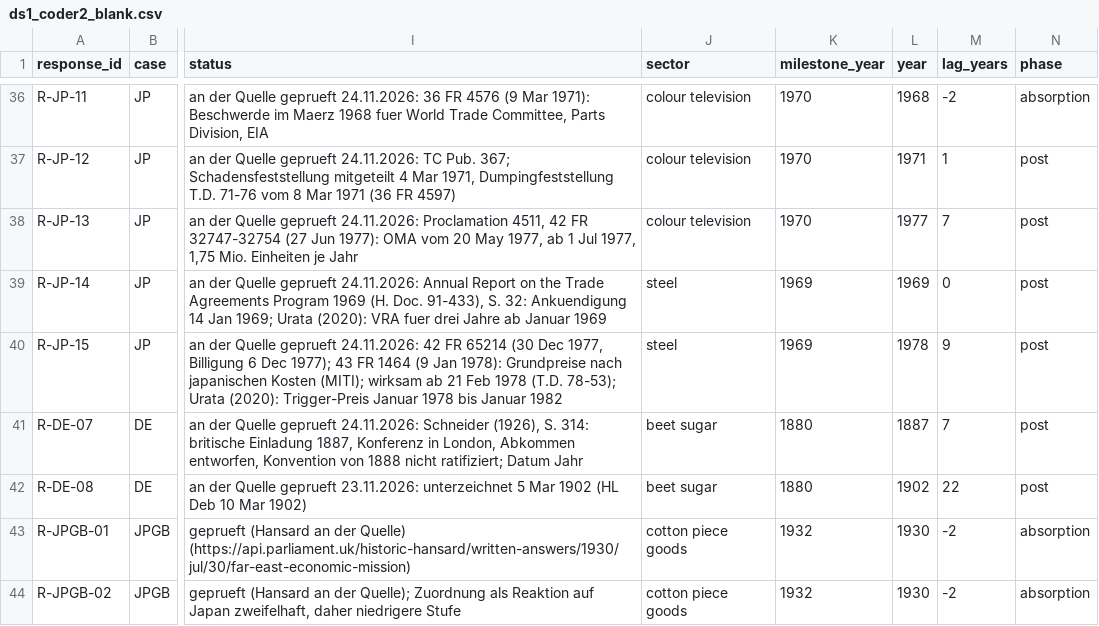
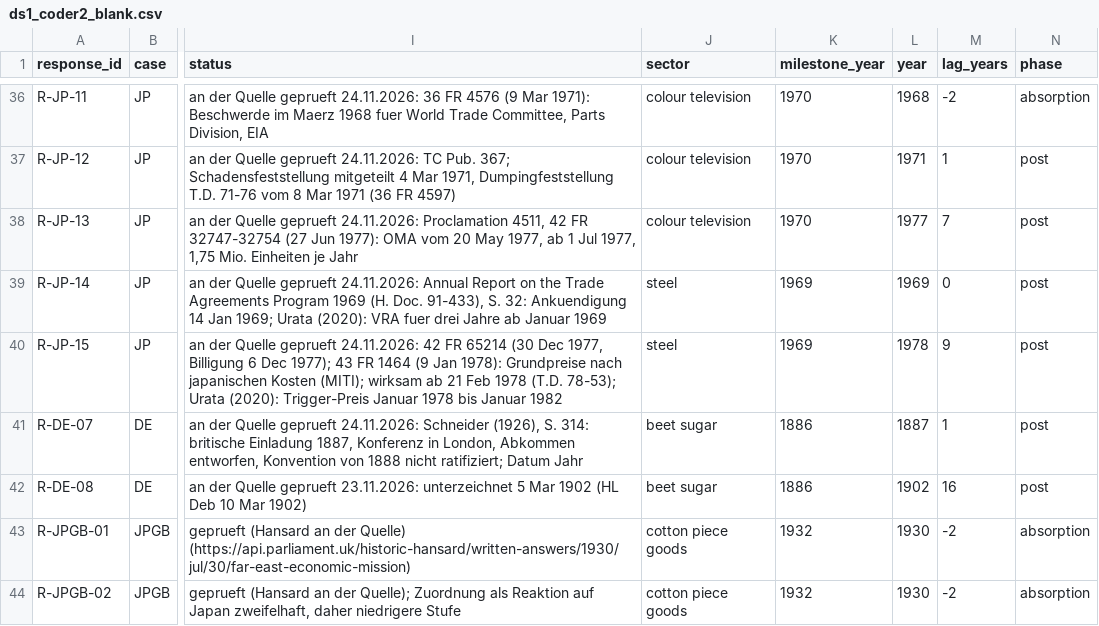
Before and after one commit to wfhungerland/AMNESIA, a CSV file: data/ds1_coder2_blank.csv, drawn as a sheet; only a part is shown, gaps mark what is left out; the diff names each change by its address in the sheet, - before the commit and + after, or states it on an @@ line.

```diff
--- a/data/ds1_coder2_blank.csv
+++ b/data/ds1_coder2_blank.csv
-K41:K42 (milestone_year): 1880
+K41:K42 (milestone_year): 1886
-M41 (lag_years): 7
+M41 (lag_years): 1
-M42 (lag_years): 22
+M42 (lag_years): 16
```
Also changed, not shown: data/ds1_events.csv, data/ds1_milestones.csv, 9 other files.
